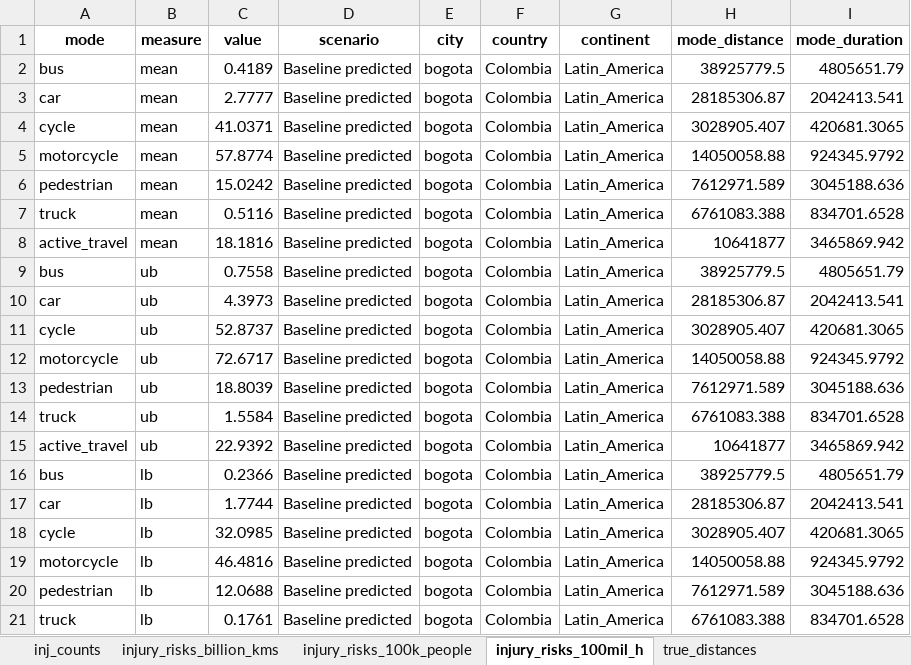
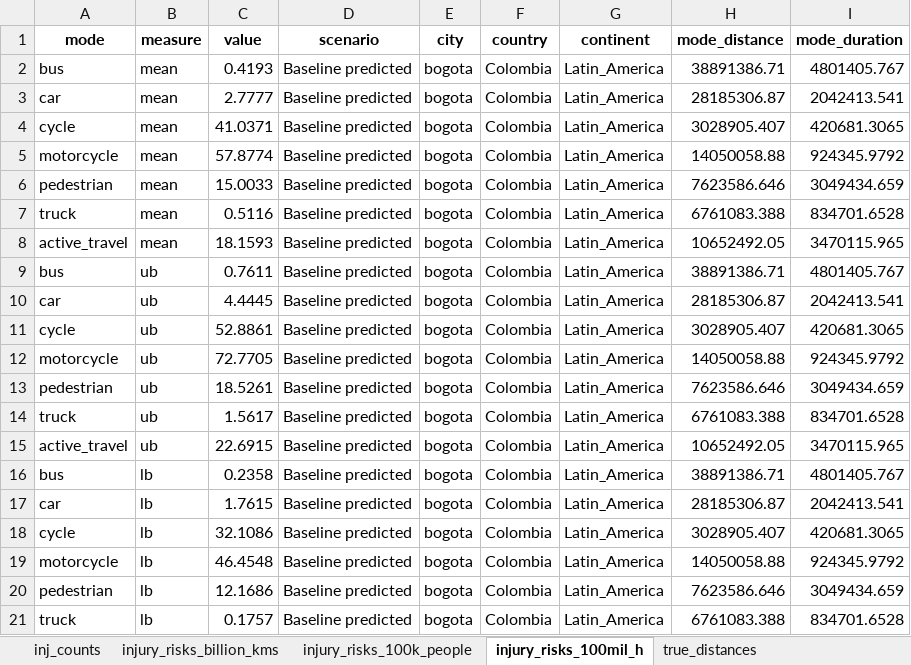
Before and after one commit to erikalu123/ITHIM-global, an Excel workbook: results/multi_city/inj/inj_data.xlsx, sheet injury_risks_100mil_h, drawn as a sheet; only a part is shown; values as stored, in another font and other column widths than the file's, no borders; the diff covers the shown part only; the diff names each change by its address in the sheet, - before the commit and + after, or states it on an @@ line.

```diff
--- a/results/multi_city/inj/inj_data.xlsx (sheet injury_risks_100mil_h)
+++ b/results/multi_city/inj/inj_data.xlsx (sheet injury_risks_100mil_h)
-C2 (value): 0.4189
+C2 (value): 0.4193
-H2 (mode_distance): 38925779.5
+H2 (mode_distance): 38891386.71
-I2 (mode_duration): 4805651.79
+I2 (mode_duration): 4801405.767
-C6 (value): 15.0242
+C6 (value): 15.0033
-H6 (mode_distance): 7612971.589
+H6 (mode_distance): 7623586.646
-I6 (mode_duration): 3045188.636
+I6 (mode_duration): 3049434.659
-C8 (value): 18.1816
+C8 (value): 18.1593
-H8 (mode_distance): 10641877
+H8 (mode_distance): 10652492.05
-I8 (mode_duration): 3465869.942
+I8 (mode_duration): 3470115.965
-C9 (value): 0.7558
+C9 (value): 0.7611
-H9 (mode_distance): 38925779.5
+H9 (mode_distance): 38891386.71
-I9 (mode_duration): 4805651.79
+I9 (mode_duration): 4801405.767
-C10 (value): 4.3973
+C10 (value): 4.4445
-C11 (value): 52.8737
+C11 (value): 52.8861
-C12 (value): 72.6717
+C12 (value): 72.7705
-C13 (value): 18.8039
+C13 (value): 18.5261
-H13 (mode_distance): 7612971.589
+H13 (mode_distance): 7623586.646
-I13 (mode_duration): 3045188.636
+I13 (mode_duration): 3049434.659
-C14 (value): 1.5584
+C14 (value): 1.5617
-C15 (value): 22.9392
+C15 (value): 22.6915
-H15 (mode_distance): 10641877
+H15 (mode_distance): 10652492.05
-I15 (mode_duration): 3465869.942
+I15 (mode_duration): 3470115.965
-C16 (value): 0.2366
+C16 (value): 0.2358
-H16 (mode_distance): 38925779.5
+H16 (mode_distance): 38891386.71
-I16 (mode_duration): 4805651.79
+I16 (mode_duration): 4801405.767
-C17 (value): 1.7744
+C17 (value): 1.7615
-C18 (value): 32.0985
+C18 (value): 32.1086
-C19 (value): 46.4816
+C19 (value): 46.4548
-C20 (value): 12.0688
+C20 (value): 12.1686
-H20 (mode_distance): 7612971.589
+H20 (mode_distance): 7623586.646
-I20 (mode_duration): 3045188.636
+I20 (mode_duration): 3049434.659
-C21 (value): 0.1761
+C21 (value): 0.1757
```
Also changed, not shown: 183 edited cells elsewhere in this sheet, sheet inj_counts, sheet injury_risks_billion_kms, sheet injury_risks_100k_people, sheet true_distances, 9 other files.
